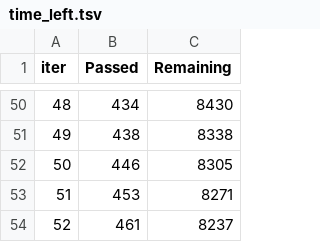
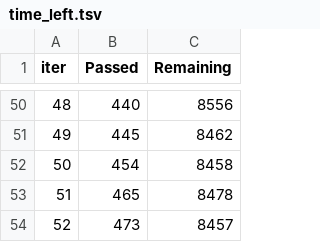
Before and after one commit to PavelShunkevich/articles, a TSV file: model_quality_monitoring/catboost_info/time_left.tsv, drawn as a sheet; only a part is shown, gaps mark what is left out; the diff covers the shown part only.

Commit message:
work with model_quality_monitoring article

```diff
--- a/model_quality_monitoring/catboost_info/time_left.tsv
+++ b/model_quality_monitoring/catboost_info/time_left.tsv
@@ -50,5 +50,5 @@ iter	Passed	Remaining
-48	434	8430
-49	438	8338
-50	446	8305
-51	453	8271
-52	461	8237
+48	440	8556
+49	445	8462
+50	454	8458
+51	465	8478
+52	473	8457
```
Also changed, not shown: 96 edited cells elsewhere in this file, 15 other files.
